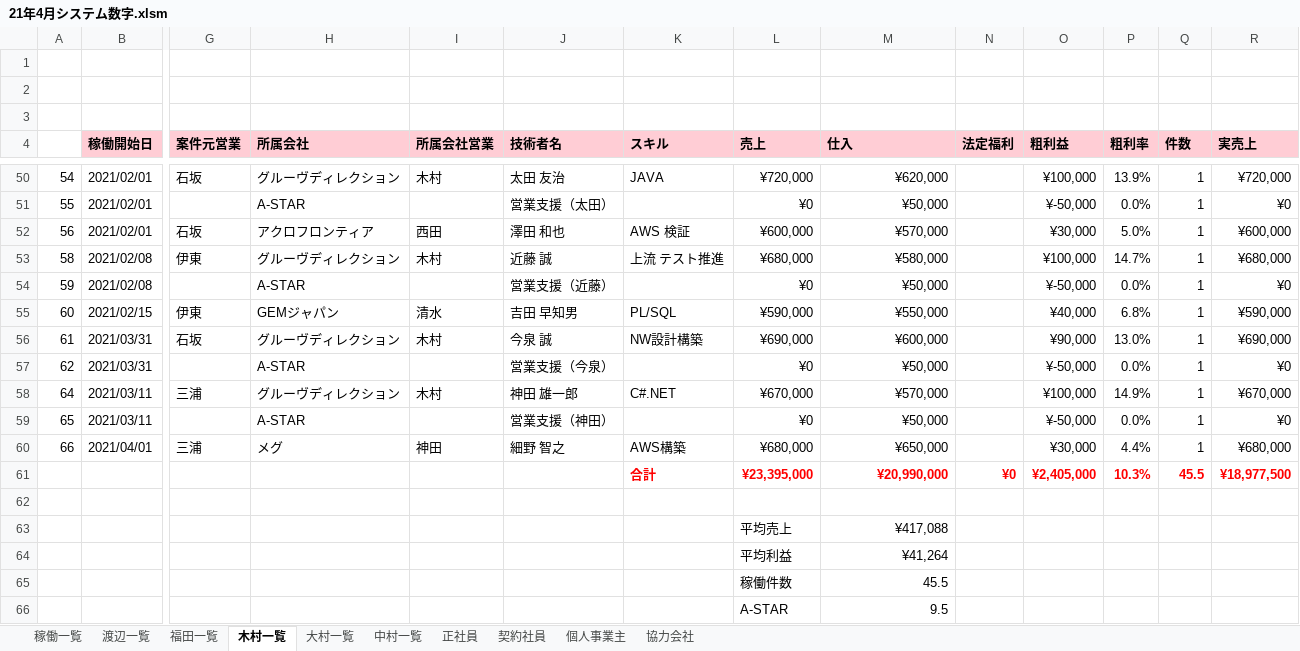
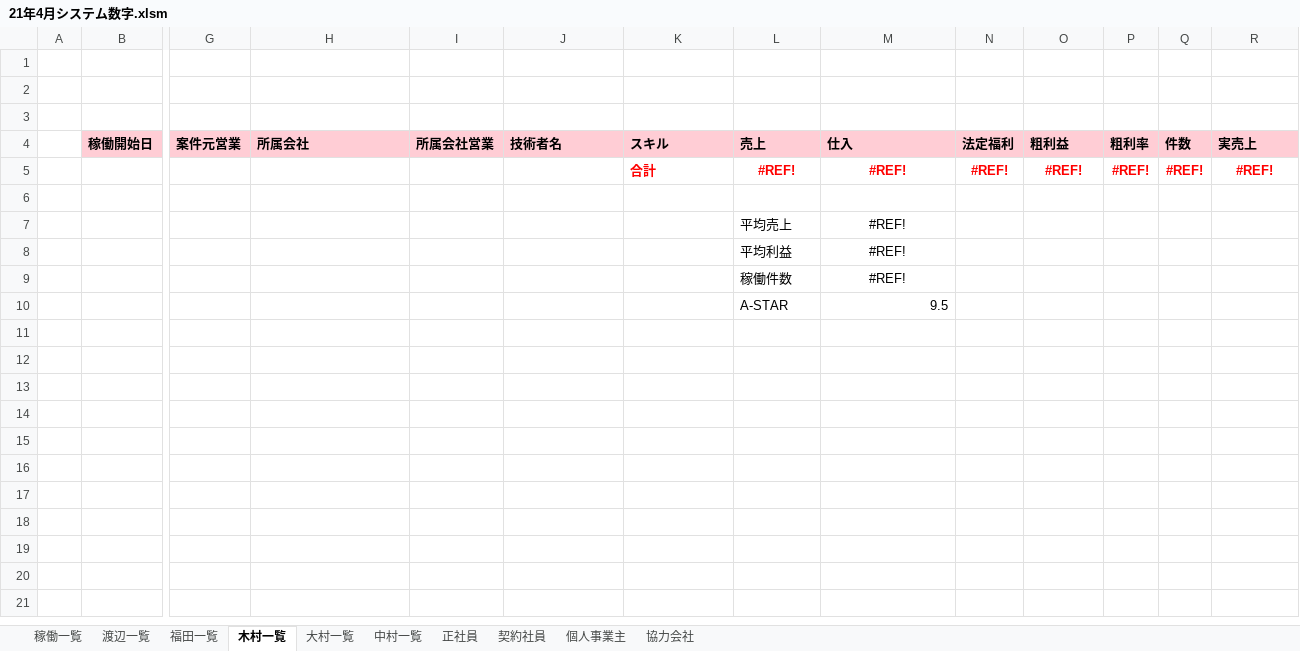
Before and after one commit to sasakigroove/Remote, an Excel workbook: contractMngPj/21年4月システム数字.xlsm, sheet 木村一覧, drawn as a sheet; only a part is shown, gaps mark what is left out; values as stored, in another font and other column widths than the file's, no borders; removed rows and columns are numbered as before the commit, all else as after; rows hold the shown columns only; the diff covers the shown part only; the diff names each change by its address in the sheet, - before the commit and + after, or states it on an @@ line.

```diff
--- a/contractMngPj/21年4月システム数字.xlsm (sheet 木村一覧)
+++ b/contractMngPj/21年4月システム数字.xlsm (sheet 木村一覧)
-row 50: 54 | 2021/02/01 | 石坂 | グルーヴディレクション | 木村 | 太田 友治 | JAVA | ¥720,000 | ¥620,000 |  | ¥100,000 | 13.9% | 1 | ¥720,000
-row 51: 55 | 2021/02/01 |  | A-STAR |  | 営業支援（太田） |  | ¥0 | ¥50,000 |  | ¥-50,000 | 0.0% | 1 | ¥0
-row 52: 56 | 2021/02/01 | 石坂 | アクロフロンティア | 西田 | 澤田 和也 | AWS 検証 | ¥600,000 | ¥570,000 |  | ¥30,000 | 5.0% | 1 | ¥600,000
-row 53: 58 | 2021/02/08 | 伊東 | グルーヴディレクション | 木村 | 近藤 誠 | 上流 テスト推進 | ¥680,000 | ¥580,000 |  | ¥100,000 | 14.7% | 1 | ¥680,000
-row 54: 59 | 2021/02/08 |  | A-STAR |  | 営業支援（近藤） |  | ¥0 | ¥50,000 |  | ¥-50,000 | 0.0% | 1 | ¥0
-row 55: 60 | 2021/02/15 | 伊東 | GEMジャパン | 清水 | 吉田 早知男 | PL/SQL | ¥590,000 | ¥550,000 |  | ¥40,000 | 6.8% | 1 | ¥590,000
-row 56: 61 | 2021/03/31 | 石坂 | グルーヴディレクション | 木村 | 今泉 誠 | NW設計構築 | ¥690,000 | ¥600,000 |  | ¥90,000 | 13.0% | 1 | ¥690,000
-row 57: 62 | 2021/03/31 |  | A-STAR |  | 営業支援（今泉） |  | ¥0 | ¥50,000 |  | ¥-50,000 | 0.0% | 1 | ¥0
-row 58: 64 | 2021/03/11 | 三浦 | グルーヴディレクション | 木村 | 神田 雄一郎 | C#.NET | ¥670,000 | ¥570,000 |  | ¥100,000 | 14.9% | 1 | ¥670,000
-row 59: 65 | 2021/03/11 |  | A-STAR |  | 営業支援（神田） |  | ¥0 | ¥50,000 |  | ¥-50,000 | 0.0% | 1 | ¥0
-row 60: 66 | 2021/04/01 | 三浦 | メグ | 神田 | 細野 智之 | AWS構築 | ¥680,000 | ¥650,000 |  | ¥30,000 | 4.4% | 1 | ¥680,000
-row 61:  |  |  |  |  |  | 合計 | ¥23,395,000 | ¥20,990,000 | ¥0 | ¥2,405,000 | 10.3% | 45.5 | ¥18,977,500
+row 5:  |  |  |  |  |  | 合計 | #REF! | #REF! | #REF! | #REF! | #REF! | #REF! | #REF!
-M7 (仕入): ¥417,088
+M7 (仕入): #REF!
-M7:M9 alignment: right
+M7:M9 alignment: center
-M8 (仕入): ¥41,264
+M8 (仕入): #REF!
-M9 (仕入): 45.5
+M9 (仕入): #REF!
```
Also changed, not shown: 45 removed rows elsewhere in this sheet, sheet 稼働一覧, sheet 協力会社, sheet 大村一覧, sheet 個人事業主, sheet 正社員, sheet 福田一覧, 3 more sheets, charts or pictures.
